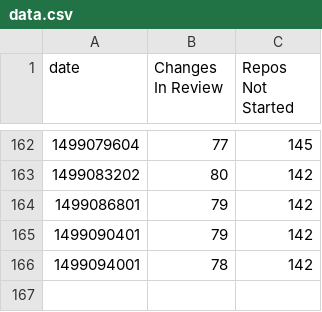
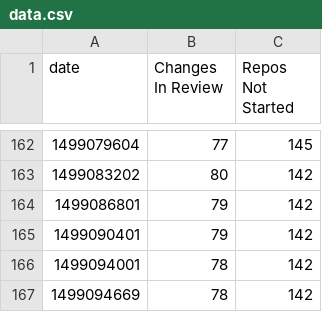
Before and after one commit to dhellmann/openstack-doc-migration-burndown, a CSV file: data.csv, drawn as a sheet; only a part is shown, gaps mark what is left out.

Commit message:
Updated csv

```diff
--- a/data.csv
+++ b/data.csv
@@ -166 +166,2 @@ date,Changes In Review,Repos Not Started
 1499094001,78,142
+1499094669,78,142
```
